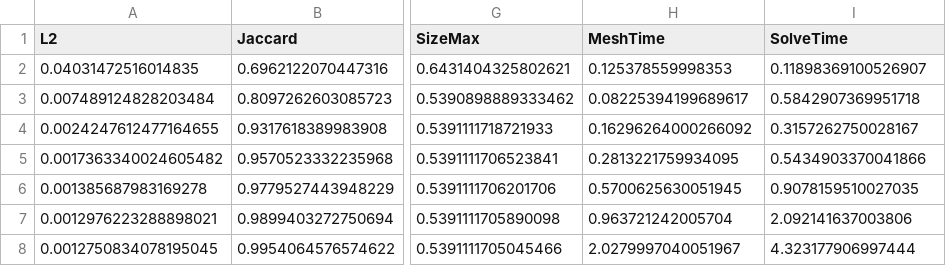
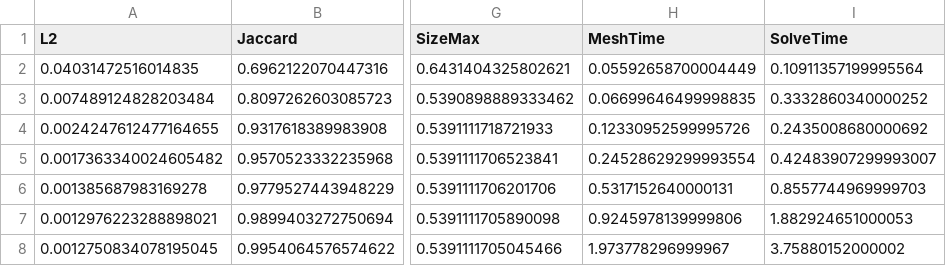
Before and after one commit to StefanoFochesatto/VI-AMR, a CSV file: NumericalResults/ConvergenceResults/Results/Adaptive_udo.csv, drawn as a sheet; only a part is shown, gaps mark what is left out; the diff names each change by its address in the sheet, - before the commit and + after, or states it on an @@ line.

```diff
--- a/NumericalResults/ConvergenceResults/Results/Adaptive_udo.csv
+++ b/NumericalResults/ConvergenceResults/Results/Adaptive_udo.csv
-H2 (MeshTime): 0.125378559998353
+H2 (MeshTime): 0.05592658700004449
-I2 (SolveTime): 0.11898369100526907
+I2 (SolveTime): 0.10911357199995564
-H3 (MeshTime): 0.08225394199689617
+H3 (MeshTime): 0.06699646499998835
-I3 (SolveTime): 0.5842907369951718
+I3 (SolveTime): 0.3332860340000252
-H4 (MeshTime): 0.16296264000266092
+H4 (MeshTime): 0.12330952599995726
-I4 (SolveTime): 0.3157262750028167
+I4 (SolveTime): 0.2435008680000692
-H5 (MeshTime): 0.2813221759934095
+H5 (MeshTime): 0.24528629299993554
-I5 (SolveTime): 0.5434903370041866
+I5 (SolveTime): 0.42483907299993007
-H6 (MeshTime): 0.5700625630051945
+H6 (MeshTime): 0.5317152640000131
-I6 (SolveTime): 0.9078159510027035
+I6 (SolveTime): 0.8557744969999703
-H7 (MeshTime): 0.963721242005704
+H7 (MeshTime): 0.9245978139999806
-I7 (SolveTime): 2.092141637003806
+I7 (SolveTime): 1.882924651000053
-H8 (MeshTime): 2.0279997040051967
+H8 (MeshTime): 1.973778296999967
-I8 (SolveTime): 4.323177906997444
+I8 (SolveTime): 3.75880152000002
```
Also changed, not shown: NumericalResults/ConvergenceResults/Results/Adaptive_vces.csv, NumericalResults/ConvergenceResults/Results/Hybrid_udo.csv, 21 other files.
